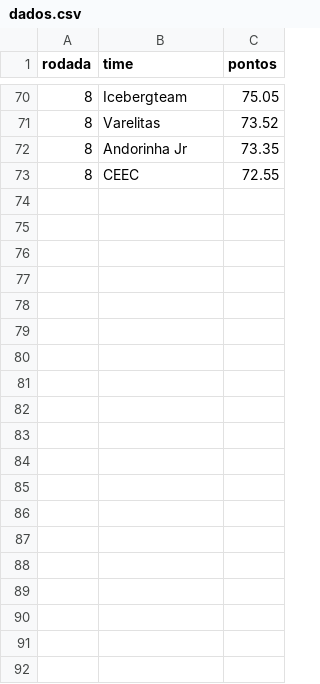
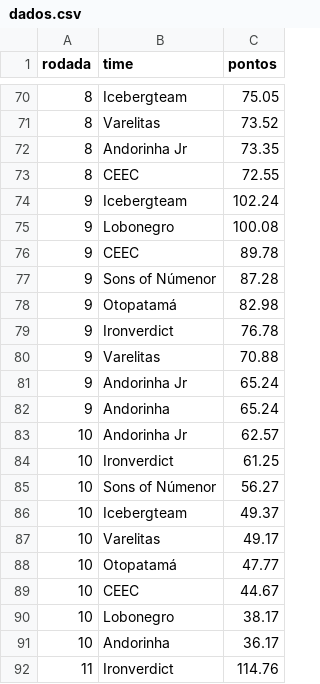
Before and after one commit to andersonlluna/liga-supertecnicos, a CSV file: dados.csv, drawn as a sheet; only a part is shown, gaps mark what is left out; the diff covers the shown part only.

Commit message:
Update dados.csv

```diff
--- a/dados.csv
+++ b/dados.csv
@@ -73 +73,20 @@ rodada,time,pontos
 8,CEEC,72.55
+9,Icebergteam,102.24
+9,Lobonegro,100.08
+9,CEEC,89.78
+9,Sons of Númenor,87.28
+9,Otopatamá,82.98
+9,Ironverdict,76.78
+9,Varelitas,70.88
+9,Andorinha Jr,65.24
+9,Andorinha,65.24
+10,Andorinha Jr,62.57
+10,Ironverdict,61.25
+10,Sons of Númenor,56.27
+10,Icebergteam,49.37
+10,Varelitas,49.17
+10,Otopatamá,47.77
+10,CEEC,44.67
+10,Lobonegro,38.17
+10,Andorinha,36.17
+11,Ironverdict,114.76
```
Also changed, not shown: 17 added rows elsewhere in this file.
